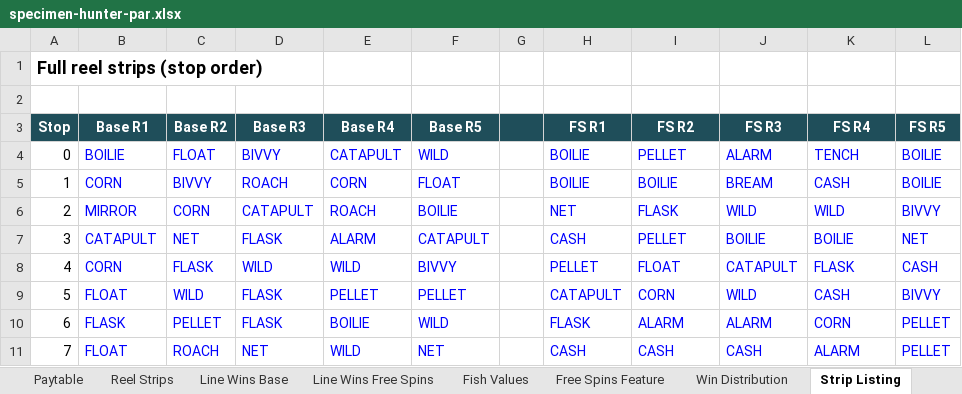
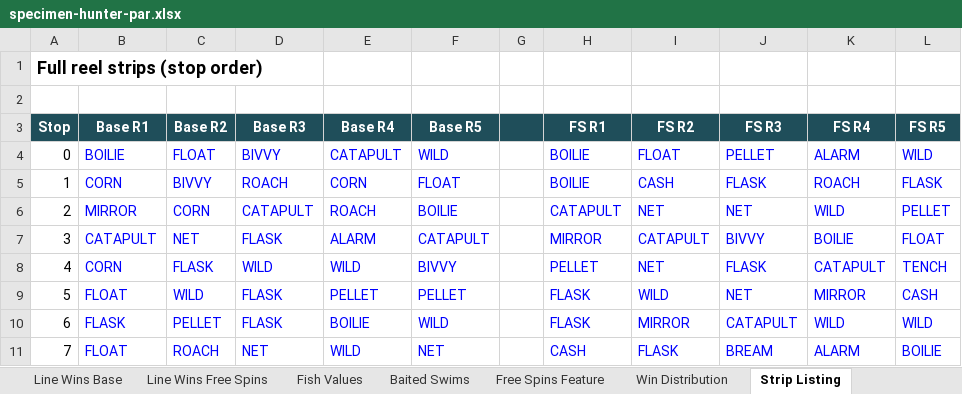
Before and after one commit to Charliehall10/specimen-hunter-source, an Excel workbook: docs/par/specimen-hunter-par.xlsx, sheet Strip Listing, drawn as a sheet; only a part is shown; values as stored, in another font and other column widths than the file's, no borders; the diff covers the shown part only; the diff names each change by its address in the sheet, - before the commit and + after, or states it on an @@ line.

```diff
--- a/docs/par/specimen-hunter-par.xlsx (sheet Strip Listing)
+++ b/docs/par/specimen-hunter-par.xlsx (sheet Strip Listing)
+sheet tab: Baited Swims
-I4 (FS R2): PELLET
+I4 (FS R2): FLOAT
-J4 (FS R3): ALARM
+J4 (FS R3): PELLET
-K4 (FS R4): TENCH
+K4 (FS R4): ALARM
-L4 (FS R5): BOILIE
+L4 (FS R5): WILD
-I5 (FS R2): BOILIE
+I5 (FS R2): CASH
-J5 (FS R3): BREAM
+J5 (FS R3): FLASK
-K5 (FS R4): CASH
+K5 (FS R4): ROACH
-L5 (FS R5): BOILIE
+L5 (FS R5): FLASK
-H6 (FS R1): NET
+H6 (FS R1): CATAPULT
-I6 (FS R2): FLASK
+I6 (FS R2): NET
-J6 (FS R3): WILD
+J6 (FS R3): NET
-L6 (FS R5): BIVVY
+L6 (FS R5): PELLET
-H7 (FS R1): CASH
+H7 (FS R1): MIRROR
-I7 (FS R2): PELLET
+I7 (FS R2): CATAPULT
-J7 (FS R3): BOILIE
+J7 (FS R3): BIVVY
-L7 (FS R5): NET
+L7 (FS R5): FLOAT
-I8 (FS R2): FLOAT
+I8 (FS R2): NET
-J8 (FS R3): CATAPULT
+J8 (FS R3): FLASK
-K8 (FS R4): FLASK
+K8 (FS R4): CATAPULT
-L8 (FS R5): CASH
+L8 (FS R5): TENCH
-H9 (FS R1): CATAPULT
+H9 (FS R1): FLASK
-I9 (FS R2): CORN
+I9 (FS R2): WILD
-J9 (FS R3): WILD
+J9 (FS R3): NET
-K9 (FS R4): CASH
+K9 (FS R4): MIRROR
-L9 (FS R5): BIVVY
+L9 (FS R5): CASH
-I10 (FS R2): ALARM
+I10 (FS R2): MIRROR
-J10 (FS R3): ALARM
+J10 (FS R3): CATAPULT
-K10 (FS R4): CORN
+K10 (FS R4): WILD
-L10 (FS R5): PELLET
+L10 (FS R5): WILD
-I11 (FS R2): CASH
+I11 (FS R2): FLASK
-J11 (FS R3): CASH
+J11 (FS R3): BREAM
-L11 (FS R5): PELLET
+L11 (FS R5): BOILIE
```
Also changed, not shown: 99 edited cells elsewhere in this sheet, sheet Reel Strips, sheet Line Wins Free Spins, sheet Line Wins Base, sheet Win Distribution, sheet Fish Values, sheet Paytable, 2 more sheets, 36 other files.
